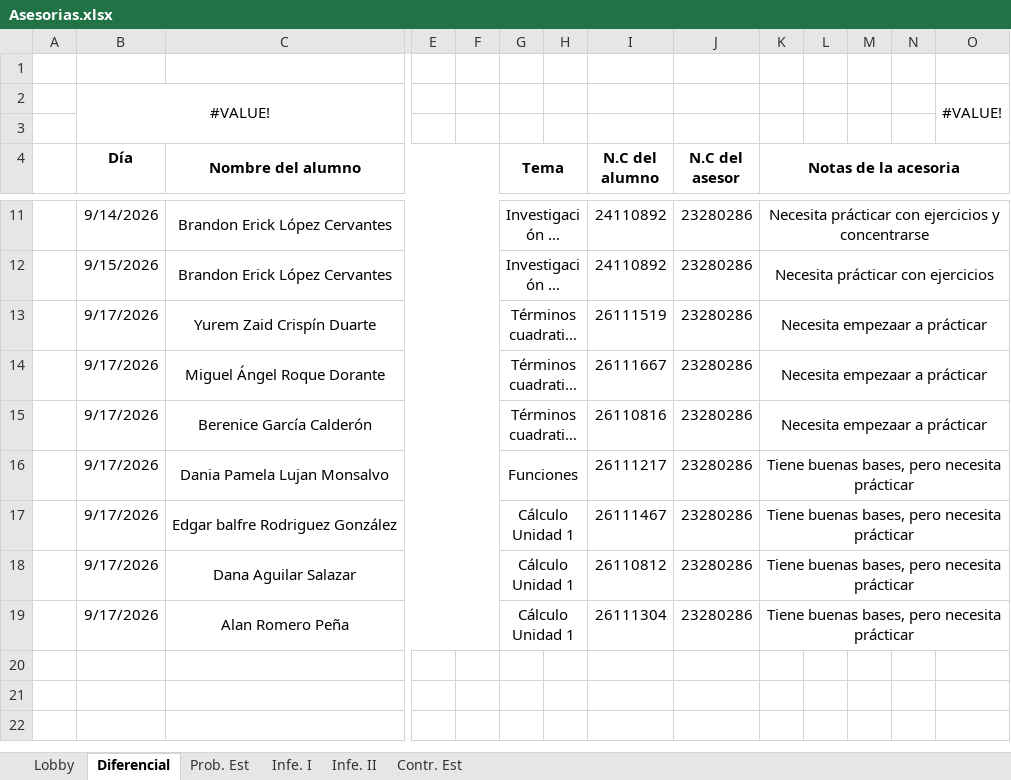
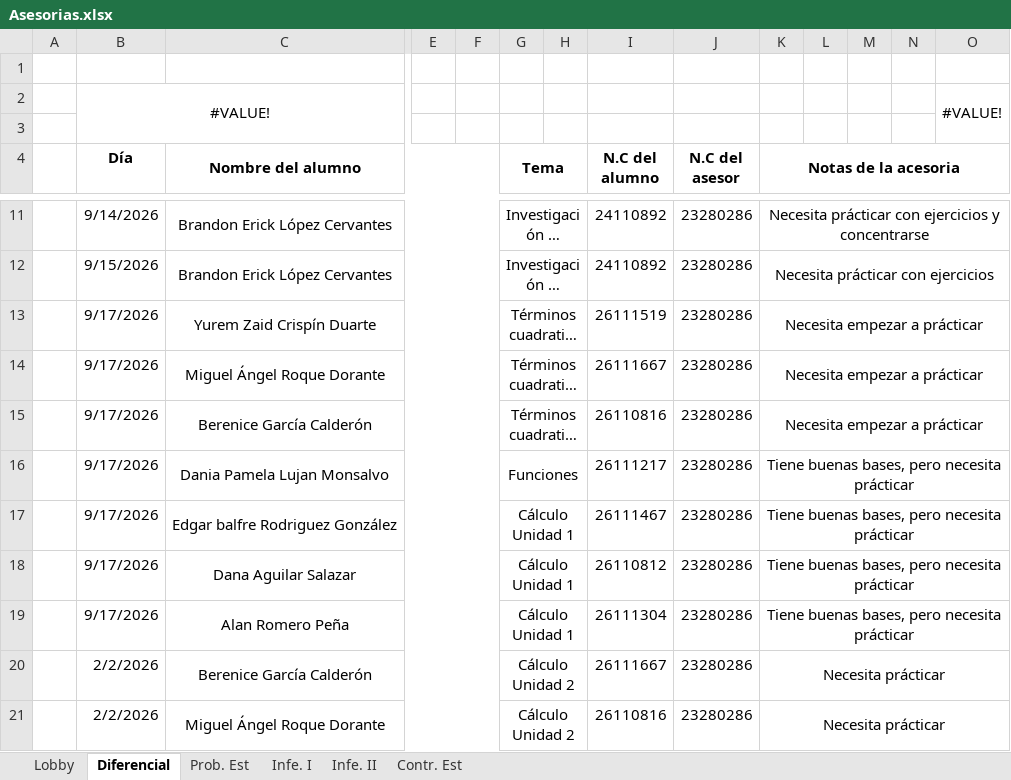
Before and after one commit to riel199/consulta-asesorias-ITCJ, an Excel workbook: Asesorias.xlsx, sheet Diferencial, drawn as a sheet; only a part is shown, gaps mark what is left out; long unchanged cells end in …; values as stored, in another font and other column widths than the file's, no borders; rows hold the shown columns only; the diff names each change by its address in the sheet, - before the commit and + after, or states it on an @@ line.

Commit message:
Add files via upload

```diff
--- a/Asesorias.xlsx (sheet Diferencial)
+++ b/Asesorias.xlsx (sheet Diferencial)
-K13:K15 (Notas de la acesoria): Necesita empezaar a prácticar
+K13:K15 (Notas de la acesoria): Necesita empezar a prácticar
+row 20:  | 2/2/2026 | Berenice García Calderón |  |  | Cálculo Unidad 2 |  | 26111667 | 23280286 | Necesita prácticar
+row 21:  | 2/2/2026 | Miguel Ángel Roque Dorante |  |  | Cálculo Unidad 2 |  | 26110816 | 23280286 | Necesita prácticar
```
